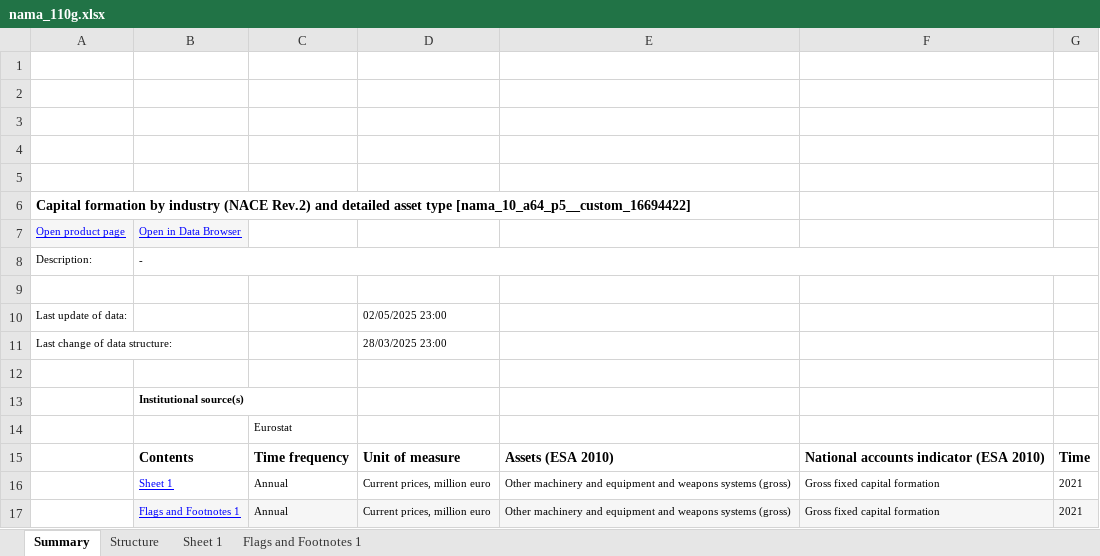
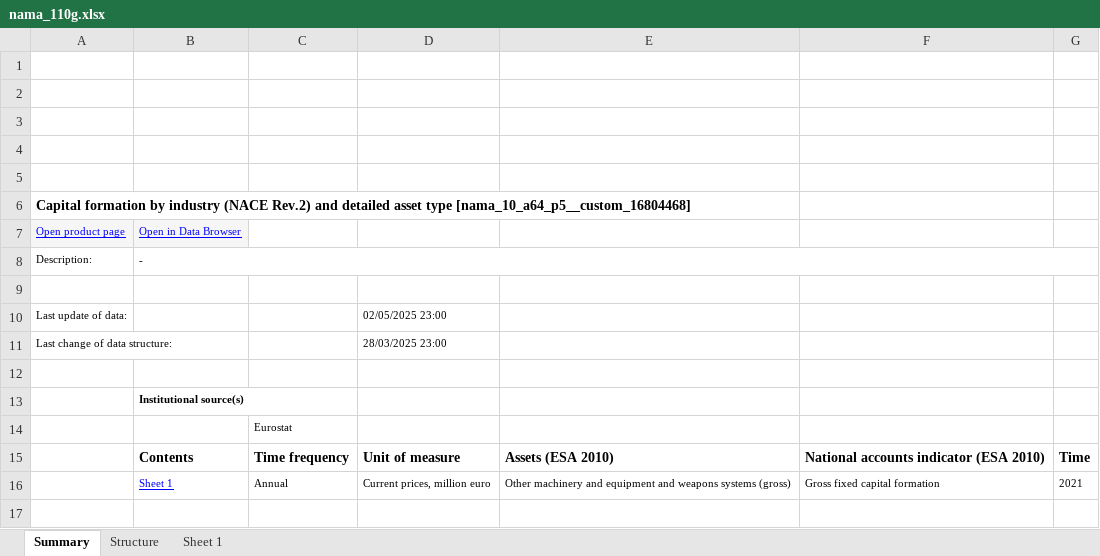
Before and after one commit to terna/ejmmp, an Excel workbook: model1/structuralData/investment/nama_110g.xlsx, sheet Summary, drawn as a sheet; values as stored, in another font and other column widths than the file's, no borders; charts and pictures not drawn; the diff names each change by its address in the sheet, - before the commit and + after, or states it on an @@ line.

```diff
--- a/model1/structuralData/investment/nama_110g.xlsx (sheet Summary)
+++ b/model1/structuralData/investment/nama_110g.xlsx (sheet Summary)
-sheet tab: Flags and Footnotes 1
-A6: …asset type [nama_10_a64_p5__custom_16694422]
+A6: …asset type [nama_10_a64_p5__custom_16804468]
-row 17:  | Flags and Footnotes 1 | Annual | Current prices, million euro | Other machinery and equipment and weapons systems (gross) | Gross fixed capital formation | 2021
```
Also changed, not shown: sheet Sheet 1, sheet Structure, charts or pictures, model1/structuralData/investment/nama_112g.xlsx, model1/structuralData/investment/nama_1131g.xlsx, 11 other files.
